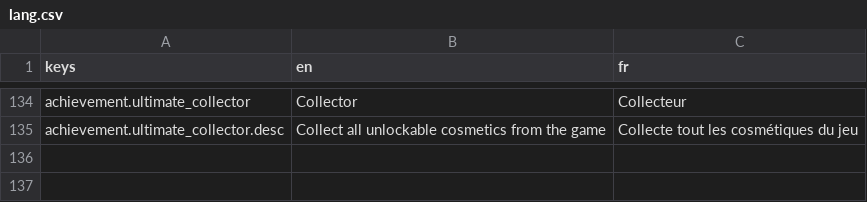
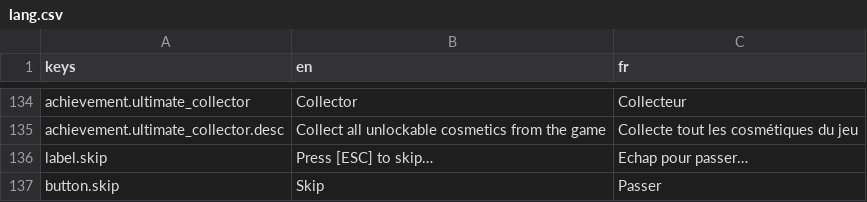
Before and after one commit to Killarexe/Little-Rage, a CSV file: assets/lang/lang.csv, drawn as a sheet; only a part is shown, gaps mark what is left out; the diff names each change by its address in the sheet, - before the commit and + after, or states it on an @@ line.

```diff
--- a/assets/lang/lang.csv
+++ b/assets/lang/lang.csv
+row 136: label.skip | Press [ESC] to skip… | Echap pour passer…
+row 137: button.skip | Skip | Passer
```
Also changed, not shown: 11 other files.
